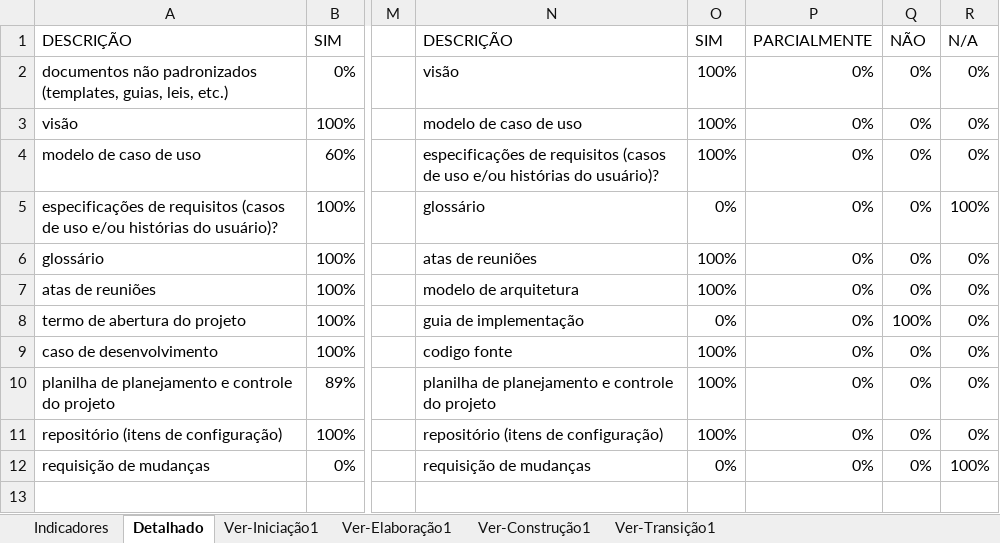
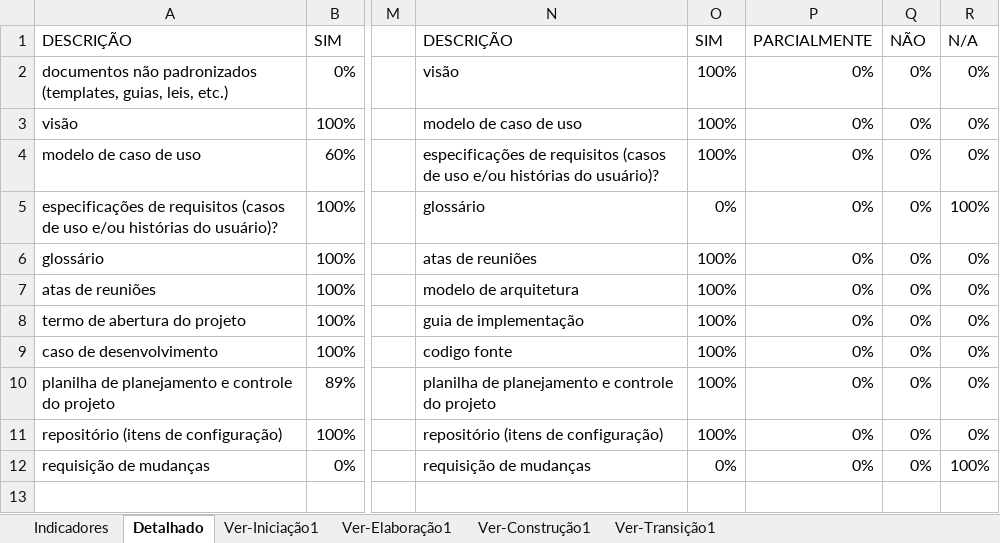
Before and after one commit to Precoma/AGP, an Excel workbook: Gerenciamento de Projeto/AGP - Checklist Verificacao de Projeto.xlsx, sheet Detalhado, drawn as a sheet; only a part is shown, gaps mark what is left out; values as stored, in another font and other column widths than the file's, no borders; charts and pictures not drawn; the diff names each change by its address in the sheet, - before the commit and + after, or states it on an @@ line.

```diff
--- a/Gerenciamento de Projeto/AGP - Checklist Verificacao de Projeto.xlsx (sheet Detalhado)
+++ b/Gerenciamento de Projeto/AGP - Checklist Verificacao de Projeto.xlsx (sheet Detalhado)
-O8: 0%
+O8: 100%
-Q8: 100%
+Q8: 0%
```
Also changed, not shown: sheet Ver-Elaboração1, sheet Indicadores, charts or pictures, 3 other files.
